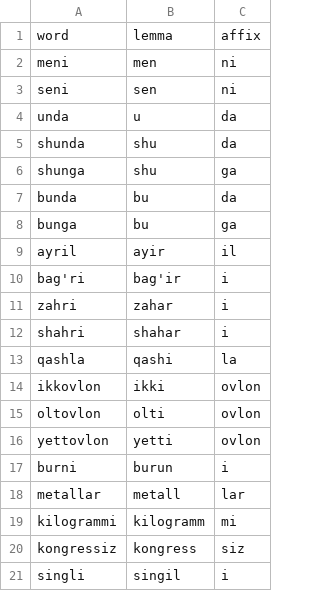
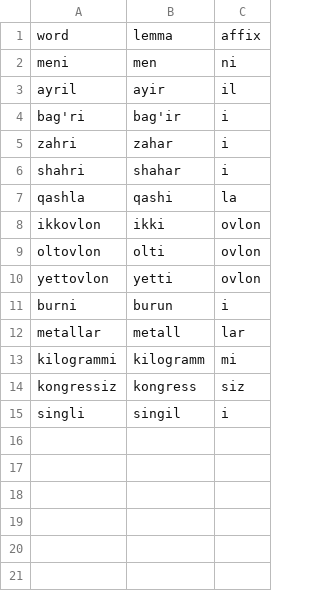
Before and after one commit to UlugbekSalaev/UzMorphAnalyser, a CSV file: src/UzMorphAnalyser/lemma_map.csv, drawn as a sheet.

```diff
--- a/src/UzMorphAnalyser/lemma_map.csv
+++ b/src/UzMorphAnalyser/lemma_map.csv
@@ -2,8 +2,2 @@ word,lemma,affix
 meni,men,ni
-seni,sen,ni
-unda,u,da
-shunda,shu,da
-shunga,shu,ga
-bunda,bu,da
-bunga,bu,ga
 ayril,ayir,il
```
Also changed, not shown: src/UzMorphAnalyser/exception_stems.csv, 3 other files.
